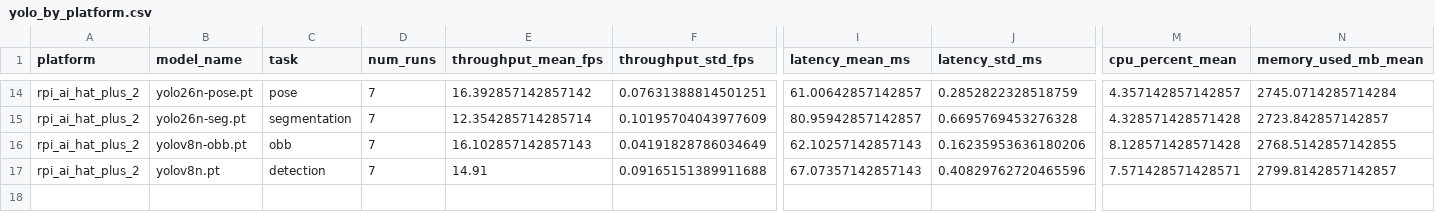
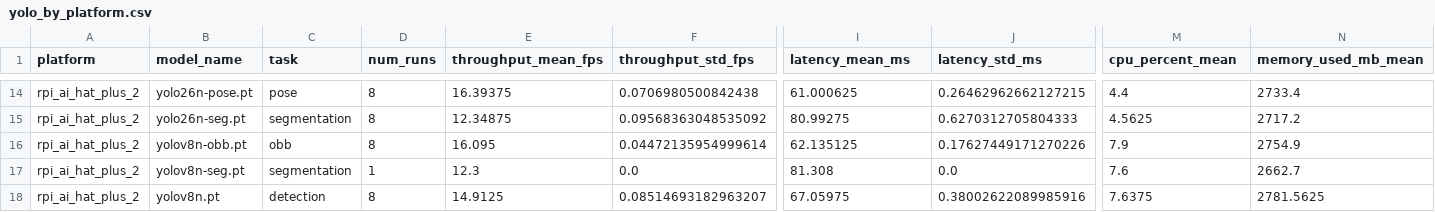
Before and after one commit to JabbaghYounes/Benchy, a CSV file: docs/showcase/yolo_by_platform.csv, drawn as a sheet; only a part is shown, gaps mark what is left out; addresses are those after the commit; rows hold the shown columns only; the diff covers the shown part only; the diff names each change by its address in the sheet, - before the commit and + after, or states it on an @@ line.

```diff
--- a/docs/showcase/yolo_by_platform.csv
+++ b/docs/showcase/yolo_by_platform.csv
-D14:D16 (num_runs): 7
+D14:D16 (num_runs): 8
-E14 (throughput_mean_fps): 16.392857142857142
+E14 (throughput_mean_fps): 16.39375
-F14 (throughput_std_fps): 0.07631388814501251
+F14 (throughput_std_fps): 0.0706980500842438
-I14 (latency_mean_ms): 61.00642857142857
+I14 (latency_mean_ms): 61.000625
-J14 (latency_std_ms): 0.2852822328518759
+J14 (latency_std_ms): 0.26462962662127215
-M14 (cpu_percent_mean): 4.357142857142857
+M14 (cpu_percent_mean): 4.4
-N14 (memory_used_mb_mean): 2745.0714285714284
+N14 (memory_used_mb_mean): 2733.4
-E15 (throughput_mean_fps): 12.354285714285714
+E15 (throughput_mean_fps): 12.34875
-F15 (throughput_std_fps): 0.10195704043977609
+F15 (throughput_std_fps): 0.09568363048535092
-I15 (latency_mean_ms): 80.95942857142857
+I15 (latency_mean_ms): 80.99275
-J15 (latency_std_ms): 0.6695769453276328
+J15 (latency_std_ms): 0.6270312705804333
-M15 (cpu_percent_mean): 4.328571428571428
+M15 (cpu_percent_mean): 4.5625
-N15 (memory_used_mb_mean): 2723.842857142857
+N15 (memory_used_mb_mean): 2717.2
-E16 (throughput_mean_fps): 16.102857142857143
+E16 (throughput_mean_fps): 16.095
-F16 (throughput_std_fps): 0.04191828786034649
+F16 (throughput_std_fps): 0.04472135954999614
-I16 (latency_mean_ms): 62.10257142857143
+I16 (latency_mean_ms): 62.135125
-J16 (latency_std_ms): 0.16235953636180206
+J16 (latency_std_ms): 0.17627449171270226
-M16 (cpu_percent_mean): 8.128571428571428
+M16 (cpu_percent_mean): 7.9
-N16 (memory_used_mb_mean): 2768.5142857142855
+N16 (memory_used_mb_mean): 2754.9
+row 17: rpi_ai_hat_plus_2 | yolov8n-seg.pt | segmentation | 1 | 12.3 | 0.0 | 81.308 | 0.0 | 7.6 | 2662.7
-D18 (num_runs): 7
+D18 (num_runs): 8
-E18 (throughput_mean_fps): 14.91
+E18 (throughput_mean_fps): 14.9125
-F18 (throughput_std_fps): 0.09165151389911688
+F18 (throughput_std_fps): 0.08514693182963207
-I18 (latency_mean_ms): 67.07357142857143
+I18 (latency_mean_ms): 67.05975
-J18 (latency_std_ms): 0.40829762720465596
+J18 (latency_std_ms): 0.38002622089985916
-M18 (cpu_percent_mean): 7.571428571428571
+M18 (cpu_percent_mean): 7.6375
-N18 (memory_used_mb_mean): 2799.8142857142857
+N18 (memory_used_mb_mean): 2781.5625
```
Also changed, not shown: 96 edited cells elsewhere in this file, docs/showcase/llm_by_platform.csv, docs/showcase/system_info_by_platform.csv, 7 other files.
